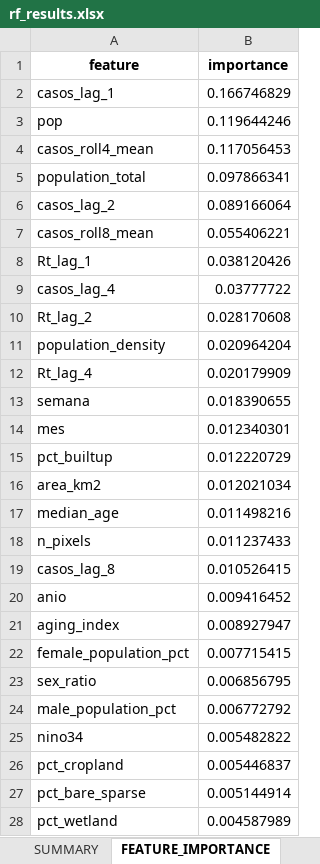
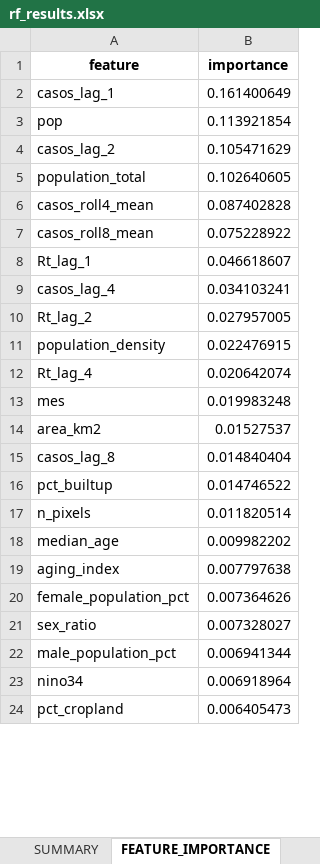
Before and after one commit to jssanchez-garreta/dataset-multimodal-dengue-brazil, an Excel workbook: benchmarks/RANDOM_FOREST_V3_FORECASTING/rf_results.xlsx, sheet FEATURE_IMPORTANCE, drawn as a sheet; only a part is shown; values as stored, in another font and other column widths than the file's, no borders; removed rows and columns are numbered as before the commit, all else as after; the diff covers the shown part only; the diff names each change by its address in the sheet, - before the commit and + after, or states it on an @@ line.

```diff
--- a/benchmarks/RANDOM_FOREST_V3_FORECASTING/rf_results.xlsx (sheet FEATURE_IMPORTANCE)
+++ b/benchmarks/RANDOM_FOREST_V3_FORECASTING/rf_results.xlsx (sheet FEATURE_IMPORTANCE)
-B2 (importance): 0.166746829
+B2 (importance): 0.161400649
-B3 (importance): 0.119644246
+B3 (importance): 0.113921854
-row 4: casos_roll4_mean | 0.117056453
-row 5: population_total | 0.097866341
-B4 (importance): 0.089166064
+B4 (importance): 0.105471629
+row 5: population_total | 0.102640605
+row 6: casos_roll4_mean | 0.087402828
-B7 (importance): 0.055406221
+B7 (importance): 0.075228922
-B8 (importance): 0.038120426
+B8 (importance): 0.046618607
-B9 (importance): 0.03777722
+B9 (importance): 0.034103241
-B10 (importance): 0.028170608
+B10 (importance): 0.027957005
-B11 (importance): 0.020964204
+B11 (importance): 0.022476915
-B12 (importance): 0.020179909
+B12 (importance): 0.020642074
-row 13: semana | 0.018390655
-B13 (importance): 0.012340301
+B13 (importance): 0.019983248
-row 15: pct_builtup | 0.012220729
-B14 (importance): 0.012021034
+B14 (importance): 0.01527537
-row 17: median_age | 0.011498216
-row 18: n_pixels | 0.011237433
-B15 (importance): 0.010526415
+B15 (importance): 0.014840404
-row 20: anio | 0.009416452
+row 16: pct_builtup | 0.014746522
+row 17: n_pixels | 0.011820514
+row 18: median_age | 0.009982202
-B19 (importance): 0.008927947
+B19 (importance): 0.007797638
-B20 (importance): 0.007715415
+B20 (importance): 0.007364626
-B21 (importance): 0.006856795
+B21 (importance): 0.007328027
-B22 (importance): 0.006772792
+B22 (importance): 0.006941344
-B23 (importance): 0.005482822
+B23 (importance): 0.006918964
-B24 (importance): 0.005446837
+B24 (importance): 0.006405473
-row 27: pct_bare_sparse | 0.005144914
-row 28: pct_wetland | 0.004587989
```
Also changed, not shown: 23 added rows, 21 removed rows and 20 edited cells elsewhere in this sheet, sheet FOLD_METRICS, sheet SUMMARY, 4 other files.
